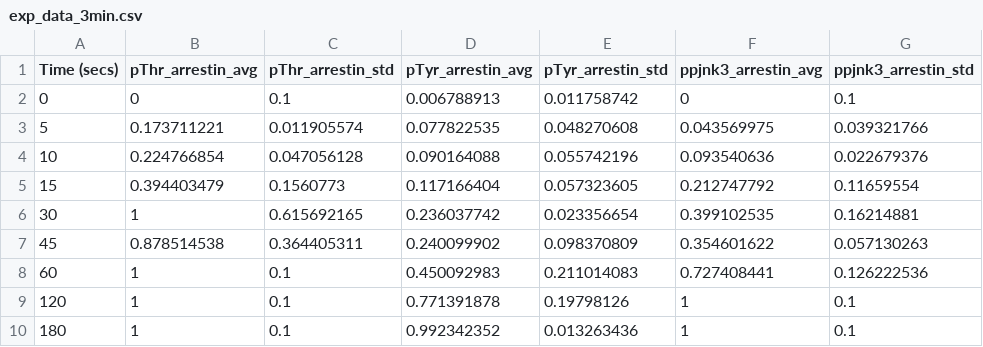
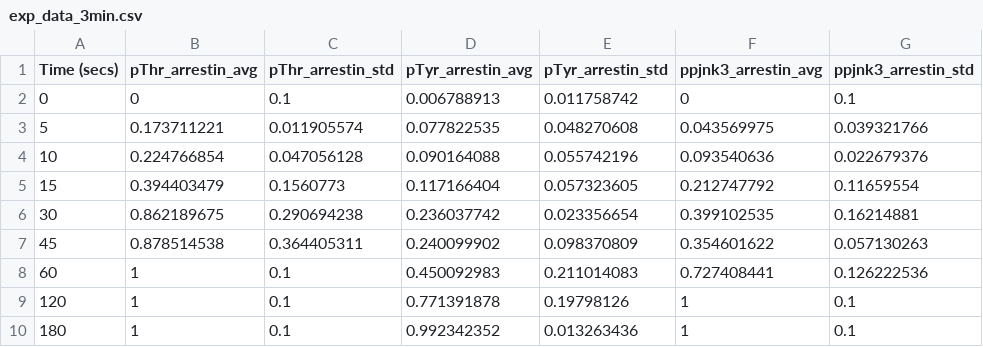
Before and after one commit to LoLab-MSM/JARM, a CSV file: data/exp_data_3min.csv, drawn as a sheet; only a part is shown; the diff names each change by its address in the sheet, - before the commit and + after, or states it on an @@ line.

Commit message:
updated model and data

```diff
--- a/data/exp_data_3min.csv
+++ b/data/exp_data_3min.csv
-B6 (pThr_arrestin_avg): 1
+B6 (pThr_arrestin_avg): 0.862189675
-C6 (pThr_arrestin_std): 0.615692165
+C6 (pThr_arrestin_std): 0.290694238
```
Also changed, not shown: 1 other file.
